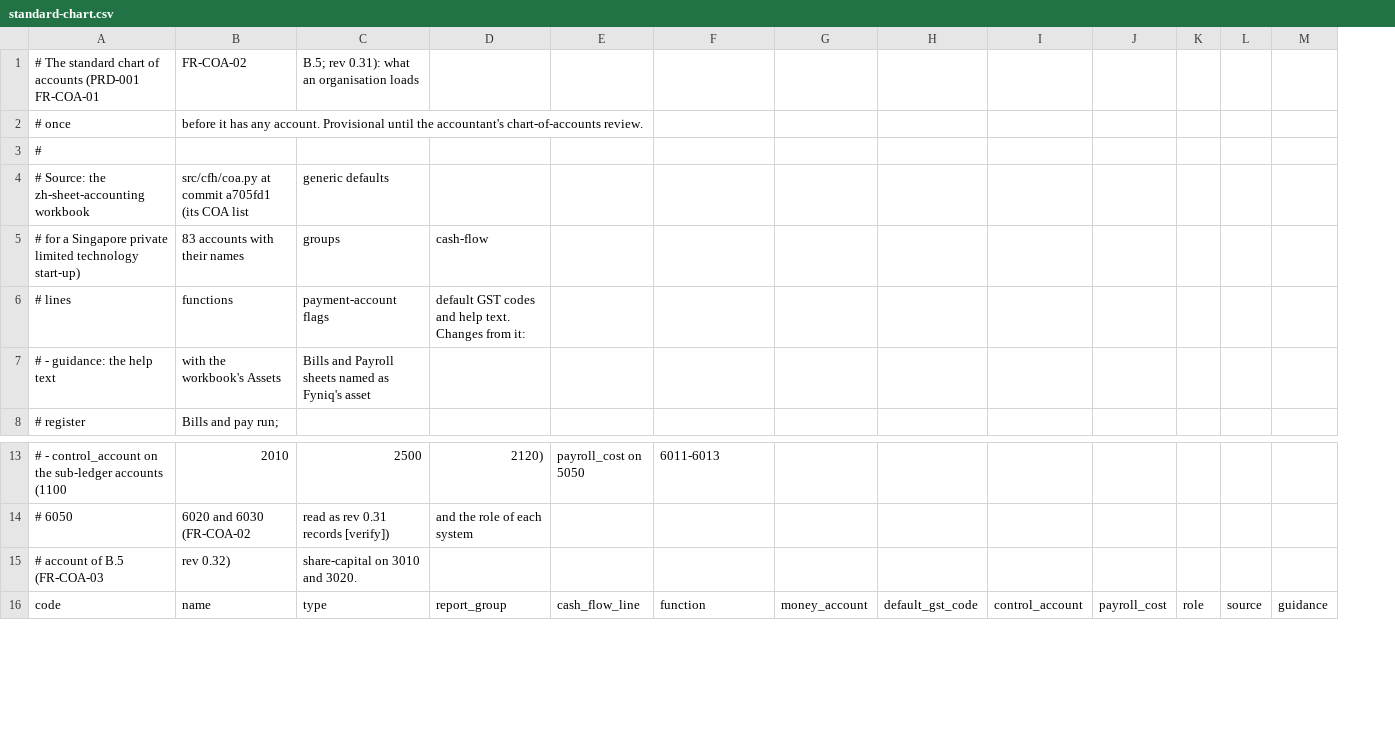
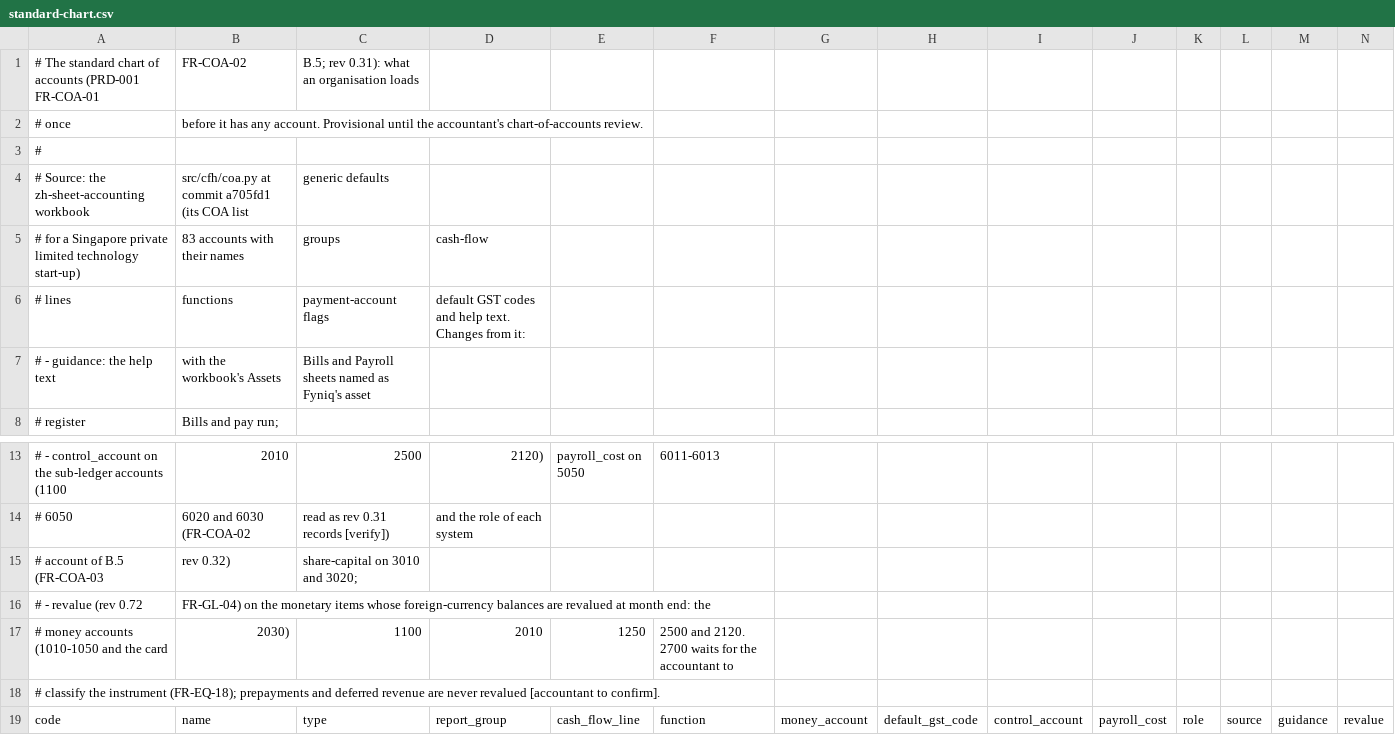
Before and after one commit to cognizhi/fyniq, a CSV file: internal/domain/chart/standard-chart.csv, drawn as a sheet; only a part is shown, gaps mark what is left out; the diff names each change by its address in the sheet, - before the commit and + after, or states it on an @@ line.

```diff
--- a/internal/domain/chart/standard-chart.csv
+++ b/internal/domain/chart/standard-chart.csv
+column N, row 19: revalue
-C15: share-capital on 3010 and 3020.
+C15: share-capital on 3010 and 3020;
+row 16: # - revalue (rev 0.72 | FR-GL-04) on the monetary items whose foreign-currency balances are revalued at month end: the
+row 17: # money accounts (1010-1050 and the card | 2030) | 1100 | 2010 | 1250 | 2500 and 2120. 2700 waits for the accountant to
+row 18: # classify the instrument (FR-EQ-18); prepayments and deferred revenue are never revalued [accountant to confirm].
```
Also changed, not shown: 38 other files.
